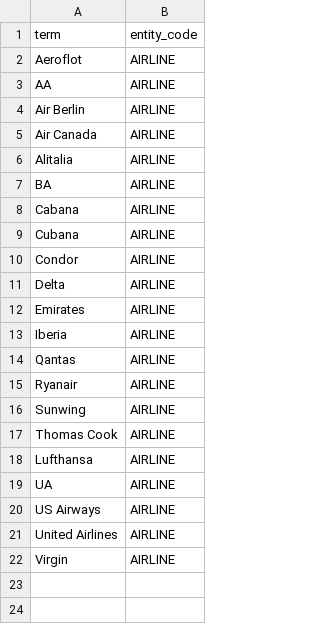
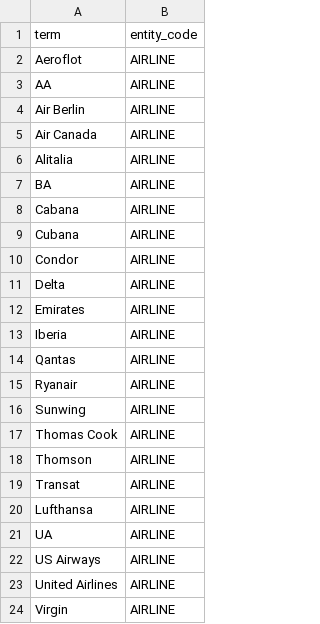
Before and after one commit to timoklimmer/neanno, a CSV file: samples/airline_tickets/airlines.autosuggest.csv, drawn as a sheet.

```diff
--- a/samples/airline_tickets/airlines.autosuggest.csv
+++ b/samples/airline_tickets/airlines.autosuggest.csv
@@ -17,2 +17,4 @@ Sunwing,AIRLINE
 Thomas Cook,AIRLINE
+Thomson,AIRLINE
+Transat,AIRLINE
 Lufthansa,AIRLINE
```
Also changed, not shown: samples/airline_tickets/key_terms.autosuggest.csv, samples/airline_tickets/texts.annotated.csv, 1 other file.
